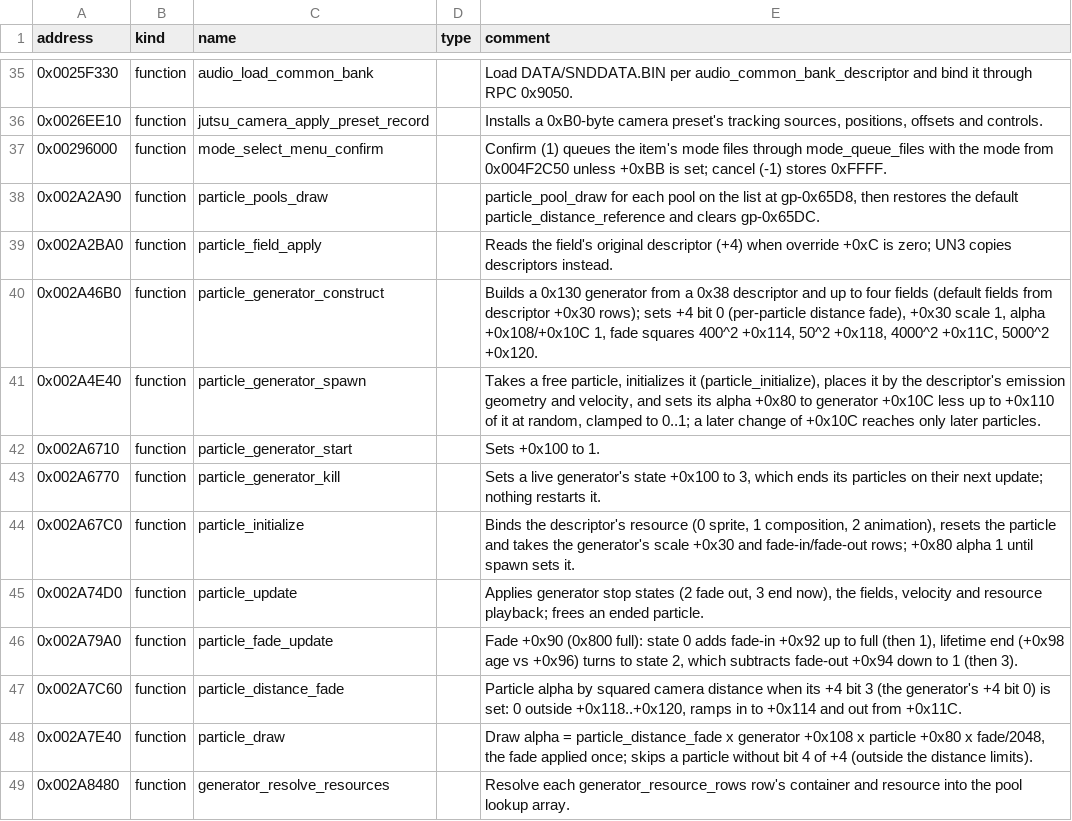
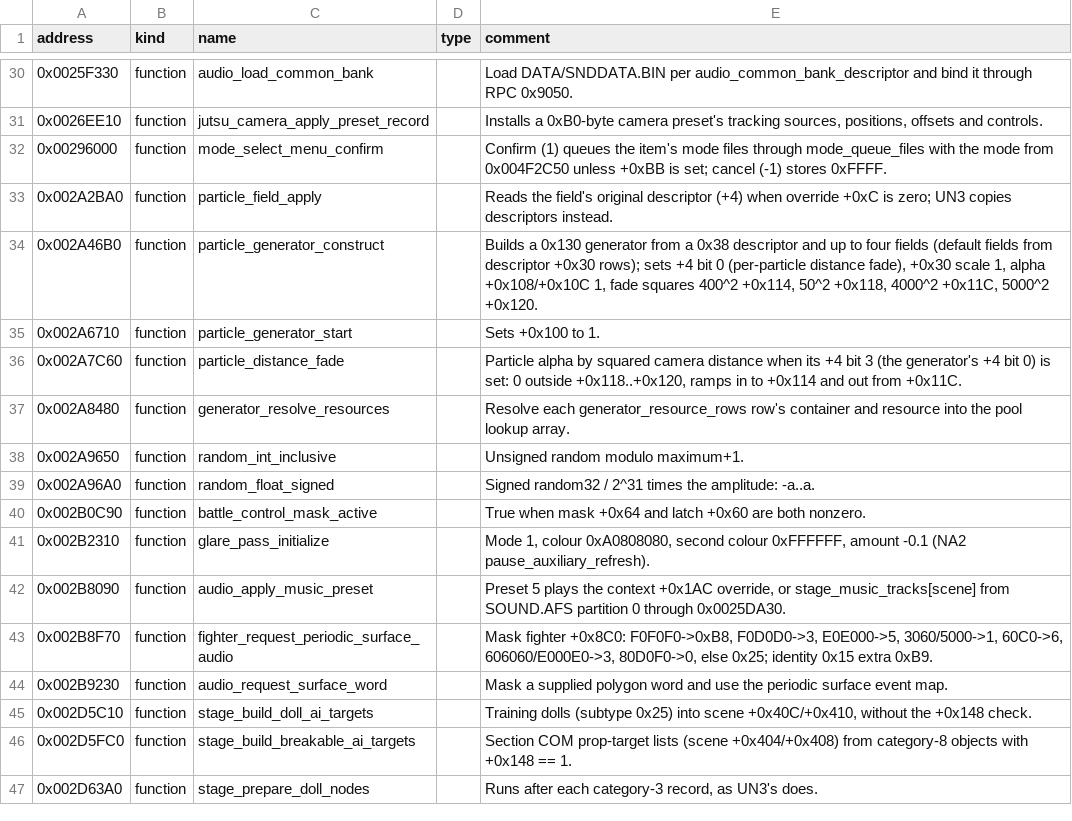
Before and after one commit to solid1353/UN-Workshop, a TSV file: reverse_engineering/annotations/UN2/SLUS_215.75/symbols.tsv, drawn as a sheet; only a part is shown, gaps mark what is left out; the shorter side is filled out with more unchanged rows; the diff covers the shown part only.

Commit message:
Revert the Stages UN2 chat's research of UN2's battle stages (30948b9) so that it redoes the research limited to differences a player would notice

```diff
--- a/reverse_engineering/annotations/UN2/SLUS_215.75/symbols.tsv
+++ b/reverse_engineering/annotations/UN2/SLUS_215.75/symbols.tsv
@@ -37,13 +32,6 @@ address	kind	name	type	comment
 0x00296000	function	mode_select_menu_confirm		Confirm (1) queues the item's mode files through mode_queue_files with the mode from 0x004F2C50 unless +0xBB is set; cancel (-1) stores 0xFFFF.
-0x002A2A90	function	particle_pools_draw		particle_pool_draw for each pool on the list at gp-0x65D8, then restores the default particle_distance_reference and clears gp-0x65DC.
 0x002A2BA0	function	particle_field_apply		Reads the field's original descriptor (+4) when override +0xC is zero; UN3 copies descriptors instead.
 0x002A46B0	function	particle_generator_construct		Builds a 0x130 generator from a 0x38 descriptor and up to four fields (default fields from descriptor +0x30 rows); sets +4 bit 0 (per-particle distance fade), +0x30 scale 1, alpha +0x108/+0x10C 1, fade squares 400^2 +0x114, 50^2 +0x118, 4000^2 +0x11C, 5000^2 +0x120.
-0x002A4E40	function	particle_generator_spawn		Takes a free particle, initializes it (particle_initialize), places it by the descriptor's emission geometry and velocity, and sets its alpha +0x80 to generator +0x10C less up to +0x110 of it at random, clamped to 0..1; a later change of +0x10C reaches only later particles.
 0x002A6710	function	particle_generator_start		Sets +0x100 to 1.
-0x002A6770	function	particle_generator_kill		Sets a live generator's state +0x100 to 3, which ends its particles on their next update; nothing restarts it.
-0x002A67C0	function	particle_initialize		Binds the descriptor's resource (0 sprite, 1 composition, 2 animation), resets the particle and takes the generator's scale +0x30 and fade-in/fade-out rows; +0x80 alpha 1 until spawn sets it.
-0x002A74D0	function	particle_update		Applies generator stop states (2 fade out, 3 end now), the fields, velocity and resource playback; frees an ended particle.
-0x002A79A0	function	particle_fade_update		Fade +0x90 (0x800 full): state 0 adds fade-in +0x92 up to full (then 1), lifetime end (+0x98 age vs +0x96) turns to state 2, which subtracts fade-out +0x94 down to 1 (then 3).
 0x002A7C60	function	particle_distance_fade		Particle alpha by squared camera distance when its +4 bit 3 (the generator's +4 bit 0) is set: 0 outside +0x118..+0x120, ramps in to +0x114 and out from +0x11C.
-0x002A7E40	function	particle_draw		Draw alpha = particle_distance_fade x generator +0x108 x particle +0x80 x fade/2048, the fade applied once; skips a particle without bit 4 of +4 (outside the distance limits).
 0x002A8480	function	generator_resolve_resources		Resolve each generator_resource_rows row's container and resource into the pool lookup array.
```
Also changed, not shown: 19 removed rows and 2 edited cells elsewhere in this file, reverse_engineering/annotations/UN2/BATTLE.BIN/symbols.tsv, 4 other files.
